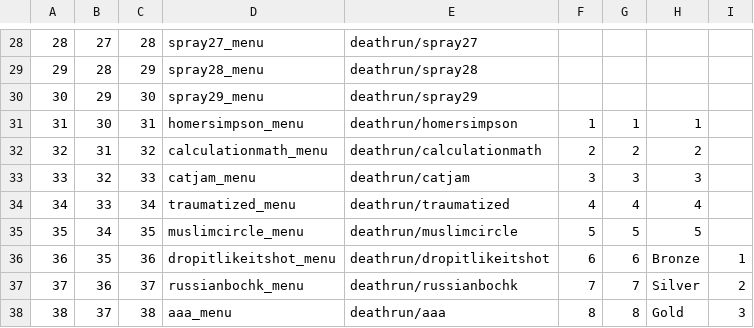
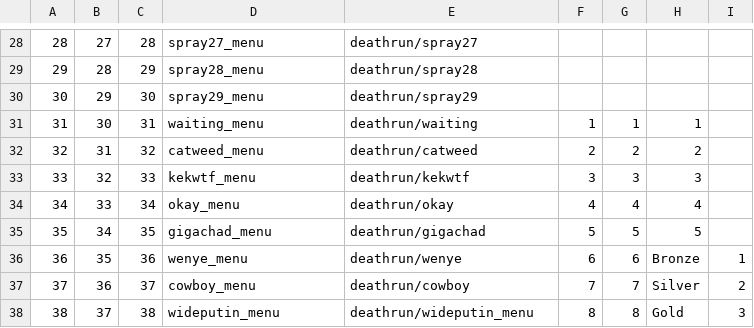
Before and after one commit to kristiandz/ebc-pm, a CSV file: mp/sprayTable.csv, drawn as a sheet; only a part is shown, gaps mark what is left out.

Commit message:
Season update: Menus and configs
- Minor tweaks
- Updating asset configs
- Menu updates
- New fastfile
- Path fix for gfx

```diff
--- a/mp/sprayTable.csv
+++ b/mp/sprayTable.csv
@@ -30,9 +30,9 @@
 30,29,30,spray29_menu,deathrun/spray29,,,,,
-31,30,31,homersimpson_menu,deathrun/homersimpson,1,1,1,,
-32,31,32,calculationmath_menu,deathrun/calculationmath,2,2,2,,
-33,32,33,catjam_menu,deathrun/catjam,3,3,3,,
-34,33,34,traumatized_menu,deathrun/traumatized,4,4,4,,
-35,34,35,muslimcircle_menu,deathrun/muslimcircle,5,5,5,,
-36,35,36,dropitlikeitshot_menu,deathrun/dropitlikeitshot,6,6,Bronze,1,
-37,36,37,russianbochk_menu,deathrun/russianbochk,7,7,Silver,2,
-38,37,38,aaa_menu,deathrun/aaa,8,8,Gold,3,
+31,30,31,waiting_menu,deathrun/waiting,1,1,1,,
+32,31,32,catweed_menu,deathrun/catweed,2,2,2,,
+33,32,33,kekwtf_menu,deathrun/kekwtf,3,3,3,,
+34,33,34,okay_menu,deathrun/okay,4,4,4,,
+35,34,35,gigachad_menu,deathrun/gigachad,5,5,5,,
+36,35,36,wenye_menu,deathrun/wenye,6,6,Bronze,1,
+37,36,37,cowboy_menu,deathrun/cowboy,7,7,Silver,2,
+38,37,38,wideputin_menu,deathrun/wideputin_menu,8,8,Gold,3,
```
Also changed, not shown: mod.csv, 5 other files.
